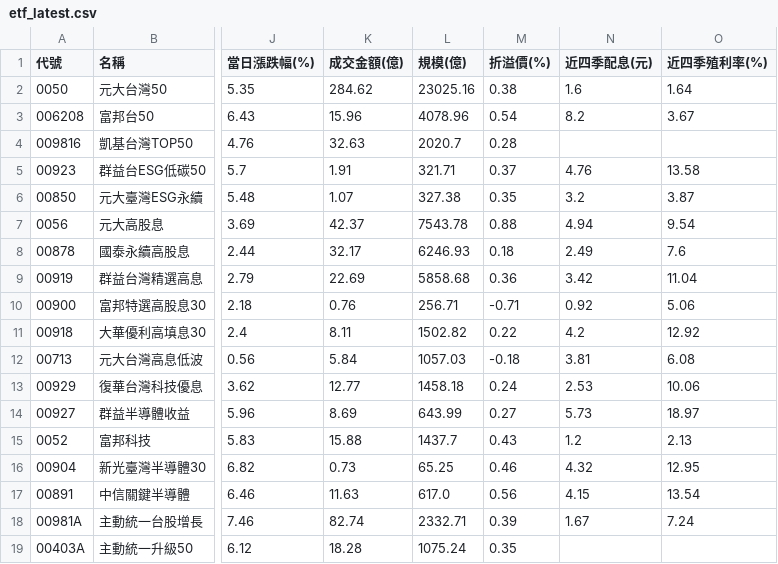
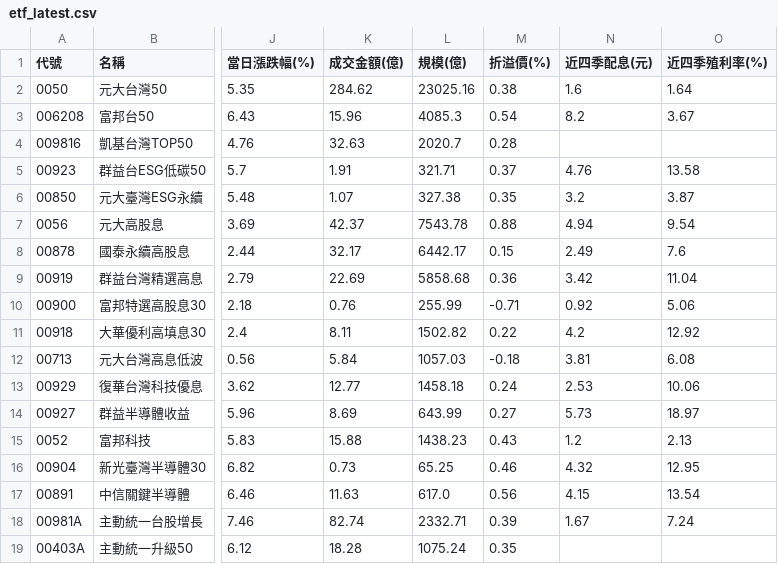
Before and after one commit to jasonlin777/-tw-stock-dashboard, a CSV file: output/etf_latest.csv, drawn as a sheet; only a part is shown, gaps mark what is left out; the diff names each change by its address in the sheet, - before the commit and + after, or states it on an @@ line.

```diff
--- a/output/etf_latest.csv
+++ b/output/etf_latest.csv
-L3 (規模(億)): 4078.96
+L3 (規模(億)): 4085.3
-L8 (規模(億)): 6246.93
+L8 (規模(億)): 6442.17
-M8 (折溢價(%)): 0.18
+M8 (折溢價(%)): 0.15
-L10 (規模(億)): 256.71
+L10 (規模(億)): 255.99
-L15 (規模(億)): 1437.7
+L15 (規模(億)): 1438.23
```
